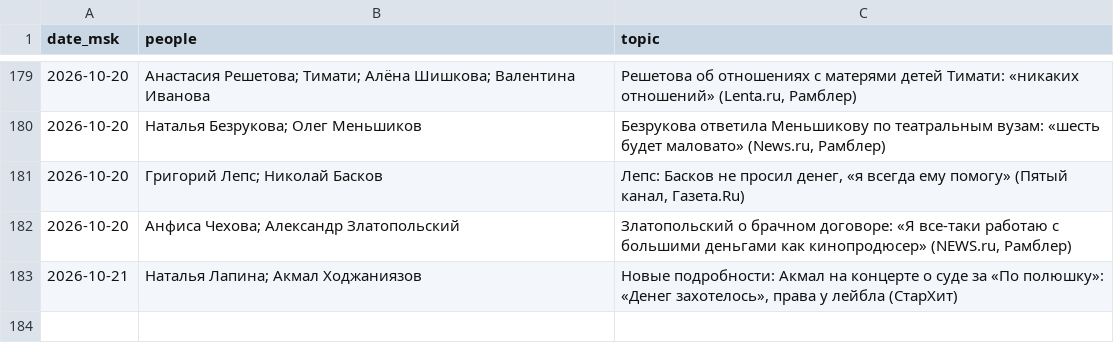
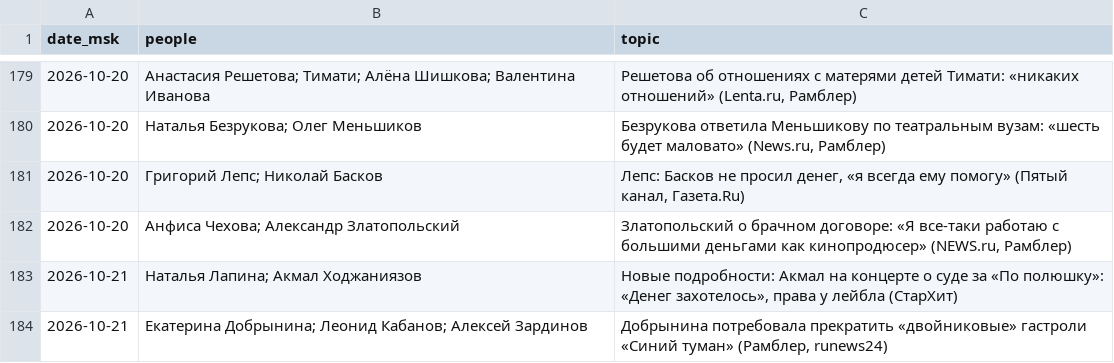
Before and after one commit to Hostin2131/zakulisye-covers, a TSV file: published.tsv, drawn as a sheet; only a part is shown, gaps mark what is left out; the diff names each change by its address in the sheet, - before the commit and + after, or states it on an @@ line.

```diff
--- a/published.tsv
+++ b/published.tsv
+row 184: 2026-10-21 | Екатерина Добрынина; Леонид Кабанов; Алексей Зардинов | Добрынина потребовала прекратить «двойниковые» гастроли «Синий туман» (Рамблер, runews24)
```
Also changed, not shown: 1 other file.
